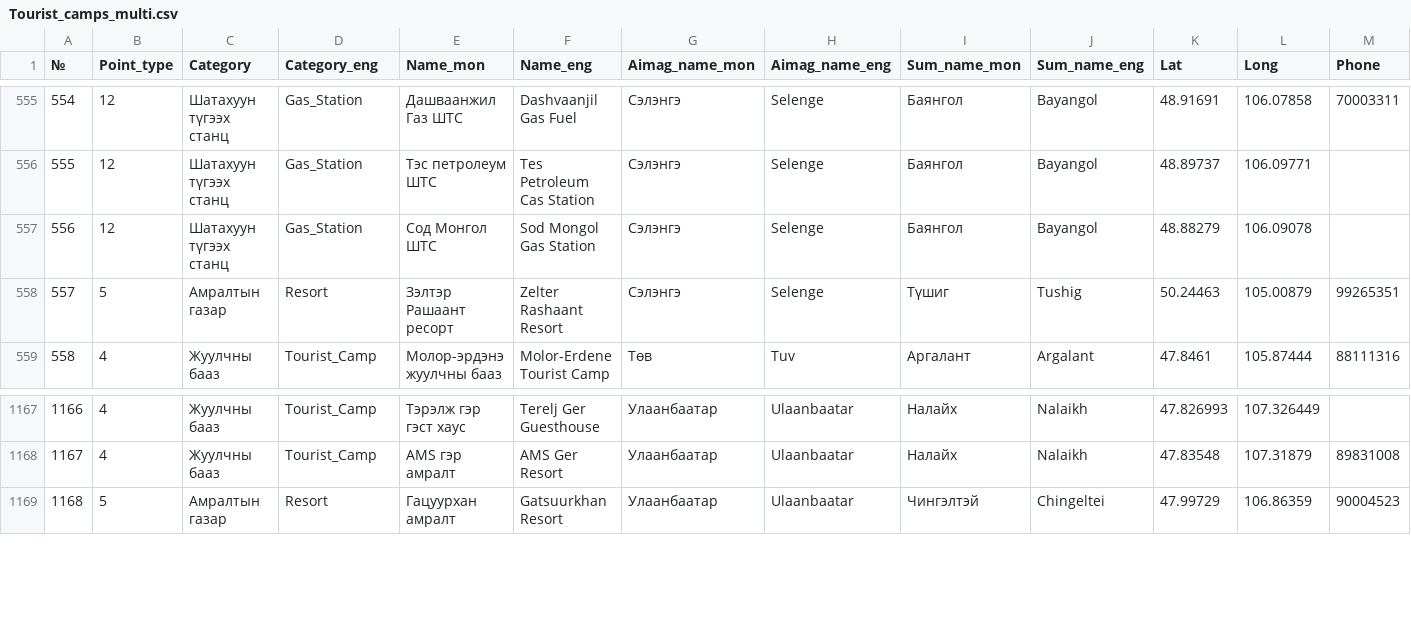
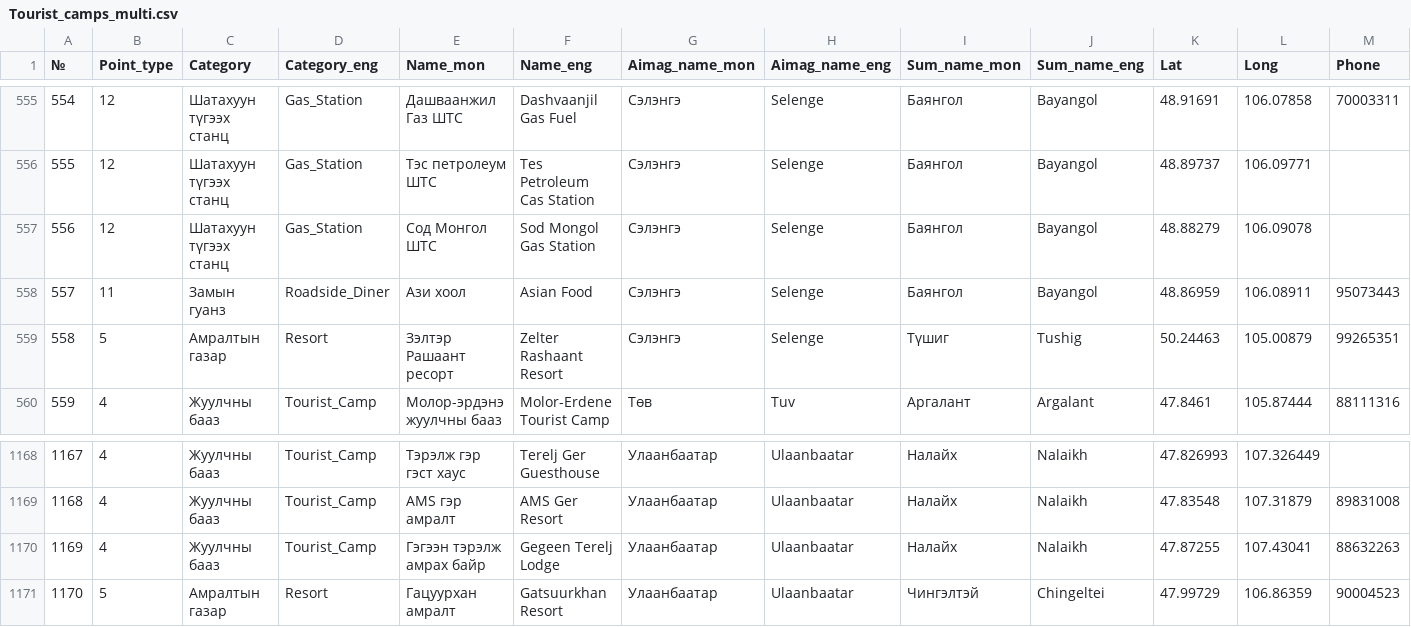
Before and after one commit to BayarCh/MongoliaGuideMap, a CSV file: Tourist_camps_multi.csv, drawn as a sheet; only a part is shown, gaps mark what is left out; addresses are those after the commit; rows hold the shown columns only; the diff names each change by its address in the sheet, - before the commit and + after, or states it on an @@ line.

```diff
--- a/Tourist_camps_multi.csv
+++ b/Tourist_camps_multi.csv
+row 558: 557 | 11 | Замын гуанз | Roadside_Diner | Ази хоол | Asian Food | Сэлэнгэ | Selenge | Баянгол | Bayangol | 48.86959 | 106.08911 | 95073443
@@ column A (№) renumbered from row 559 down @@
+row 1170: 1169 | 4 | Жуулчны бааз | Tourist_Camp | Гэгээн тэрэлж амрах байр | Gegeen Terelj Lodge | Улаанбаатар | Ulaanbaatar | Налайх | Nalaikh | 47.87255 | 107.43041 | 88632263
```
Also changed, not shown: Nature_His_multi_translated.csv, 2 other files.
